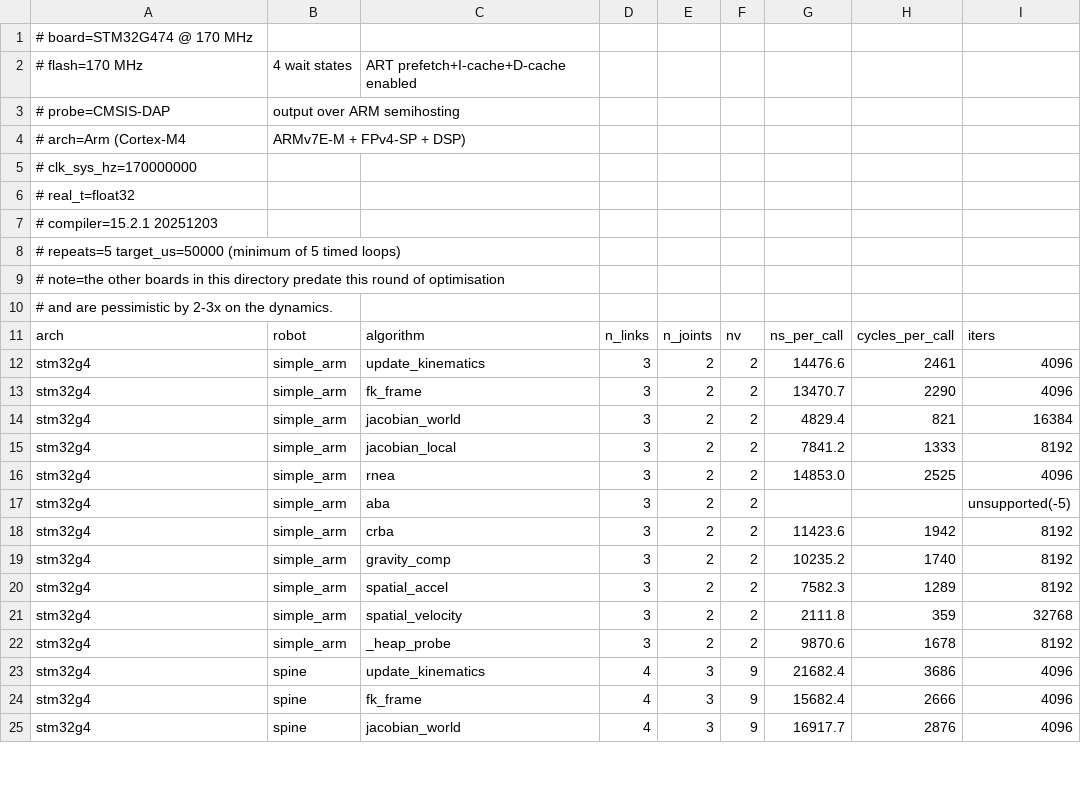
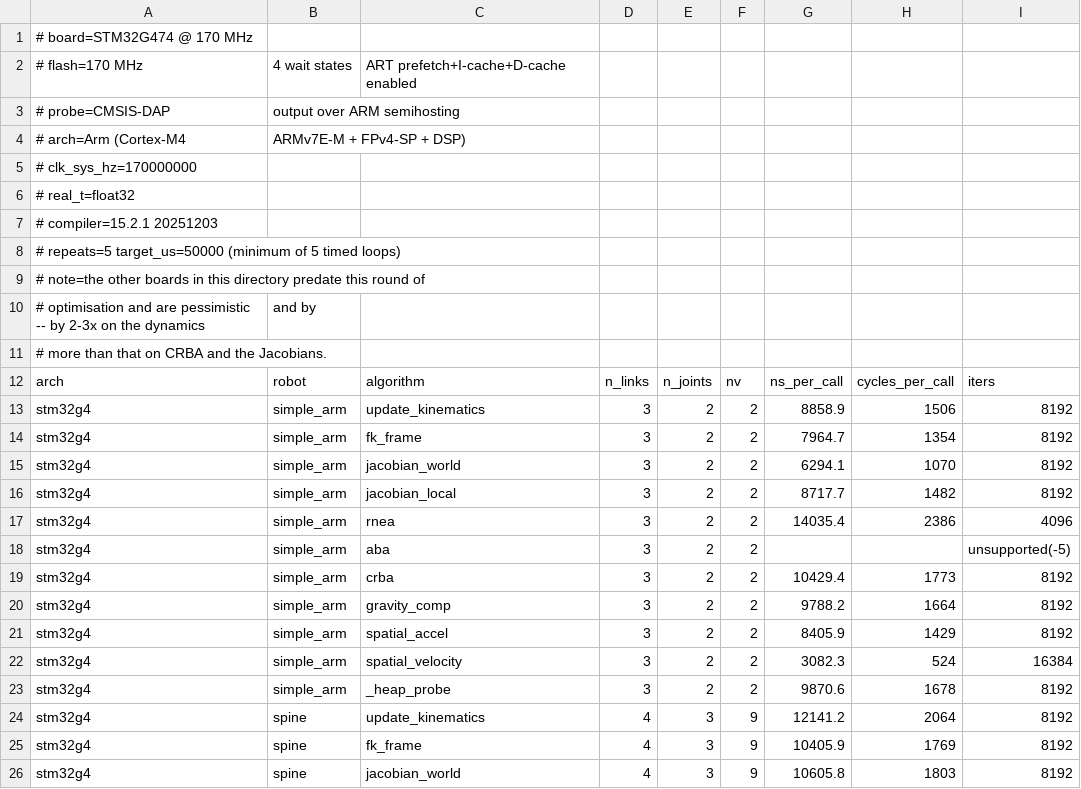
Before and after one commit to YueWang996/robot-dynamics-c, a CSV file: benchmark/results/stm32g474.csv, drawn as a sheet; only a part is shown; the diff covers the shown part only.

```diff
--- a/benchmark/results/stm32g474.csv
+++ b/benchmark/results/stm32g474.csv
@@ -8,18 +8,19 @@
 # repeats=5 target_us=50000 (minimum of 5 timed loops)
-# note=the other boards in this directory predate this round of optimisation
-#   and are pessimistic by 2-3x on the dynamics.
+# note=the other boards in this directory predate this round of
+#   optimisation and are pessimistic -- by 2-3x on the dynamics, and by
+#   more than that on CRBA and the Jacobians.
 arch,robot,algorithm,n_links,n_joints,nv,ns_per_call,cycles_per_call,iters
-stm32g4,simple_arm,update_kinematics,3,2,2,14476.6,2461,4096
-stm32g4,simple_arm,fk_frame,3,2,2,13470.7,2290,4096
-stm32g4,simple_arm,jacobian_world,3,2,2,4829.4,821,16384
-stm32g4,simple_arm,jacobian_local,3,2,2,7841.2,1333,8192
-stm32g4,simple_arm,rnea,3,2,2,14853.0,2525,4096
+stm32g4,simple_arm,update_kinematics,3,2,2,8858.9,1506,8192
+stm32g4,simple_arm,fk_frame,3,2,2,7964.7,1354,8192
+stm32g4,simple_arm,jacobian_world,3,2,2,6294.1,1070,8192
+stm32g4,simple_arm,jacobian_local,3,2,2,8717.7,1482,8192
+stm32g4,simple_arm,rnea,3,2,2,14035.4,2386,4096
 stm32g4,simple_arm,aba,3,2,2,,,unsupported(-5)
-stm32g4,simple_arm,crba,3,2,2,11423.6,1942,8192
-stm32g4,simple_arm,gravity_comp,3,2,2,10235.2,1740,8192
-stm32g4,simple_arm,spatial_accel,3,2,2,7582.3,1289,8192
-stm32g4,simple_arm,spatial_velocity,3,2,2,2111.8,359,32768
+stm32g4,simple_arm,crba,3,2,2,10429.4,1773,8192
+stm32g4,simple_arm,gravity_comp,3,2,2,9788.2,1664,8192
+stm32g4,simple_arm,spatial_accel,3,2,2,8405.9,1429,8192
+stm32g4,simple_arm,spatial_velocity,3,2,2,3082.3,524,16384
 stm32g4,simple_arm,_heap_probe,3,2,2,9870.6,1678,8192
-stm32g4,spine,update_kinematics,4,3,9,21682.4,3686,4096
-stm32g4,spine,fk_frame,4,3,9,15682.4,2666,4096
-stm32g4,spine,jacobian_world,4,3,9,16917.7,2876,4096
+stm32g4,spine,update_kinematics,4,3,9,12141.2,2064,8192
+stm32g4,spine,fk_frame,4,3,9,10405.9,1769,8192
+stm32g4,spine,jacobian_world,4,3,9,10605.8,1803,8192
```
Also changed, not shown: 71 edited cells elsewhere in this file, 3 other files.
